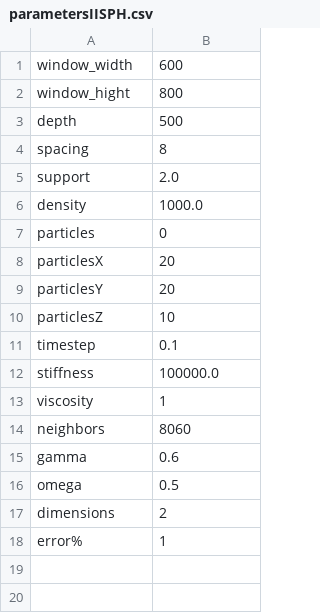
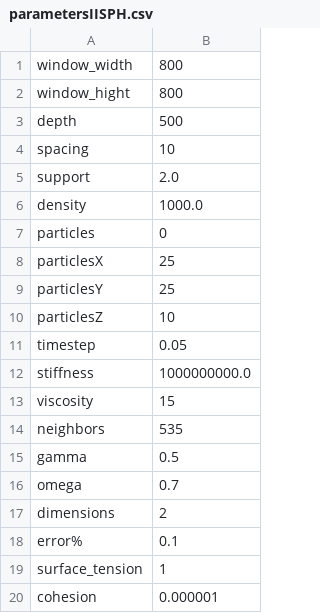
Before and after one commit to AnastasiiaDanchenko/Thesis, a CSV file: parametersIISPH.csv, drawn as a sheet.

```diff
--- a/parametersIISPH.csv
+++ b/parametersIISPH.csv
@@ -1,5 +1,5 @@
-window_width,600
+window_width,800
 window_hight,800
 depth,500
-spacing,8
+spacing,10
 support,2.0
@@ -7,12 +7,14 @@ density,1000.0
 particles,0
-particlesX,20
-particlesY,20
+particlesX,25
+particlesY,25
 particlesZ,10
-timestep,0.1
-stiffness,100000.0
-viscosity,1
-neighbors,8060
-gamma,0.6
-omega,0.5
+timestep,0.05
+stiffness,1000000000.0
+viscosity,15
+neighbors,535
+gamma,0.5
+omega,0.7
 dimensions,2
-error%,1
+error%,0.1
+surface_tension,1
+cohesion,0.000001
```
Also changed, not shown: 22 other files.
